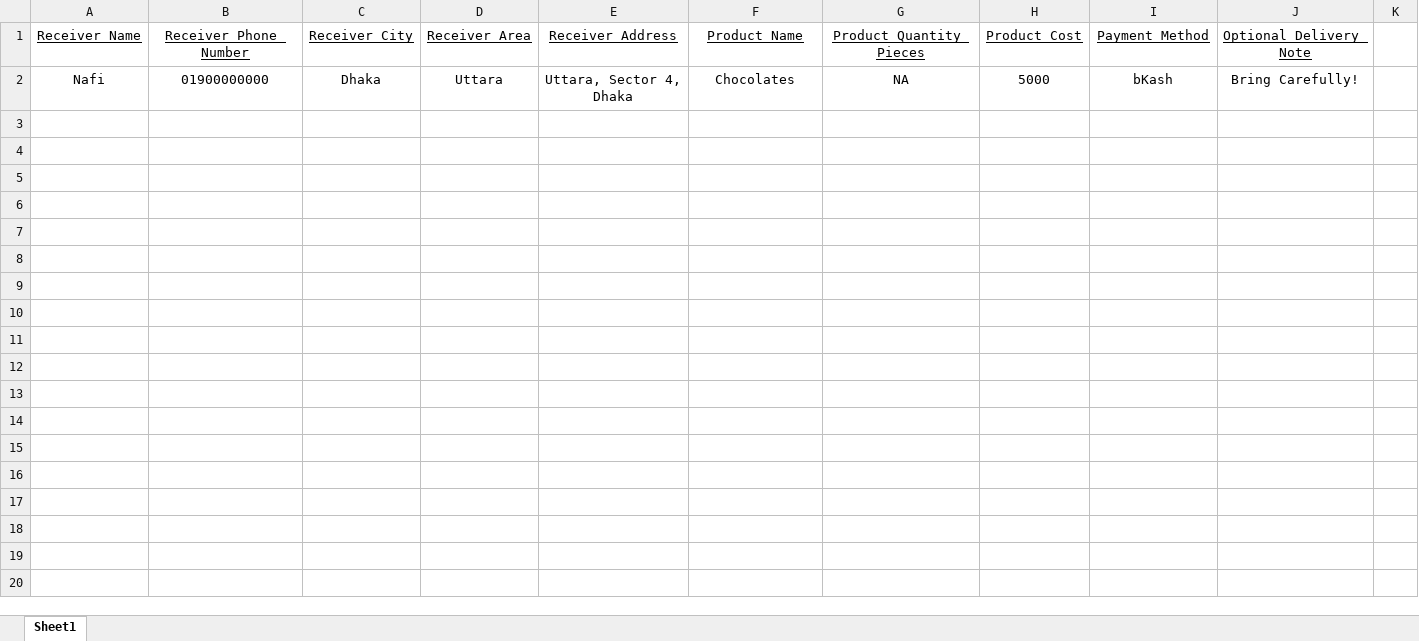
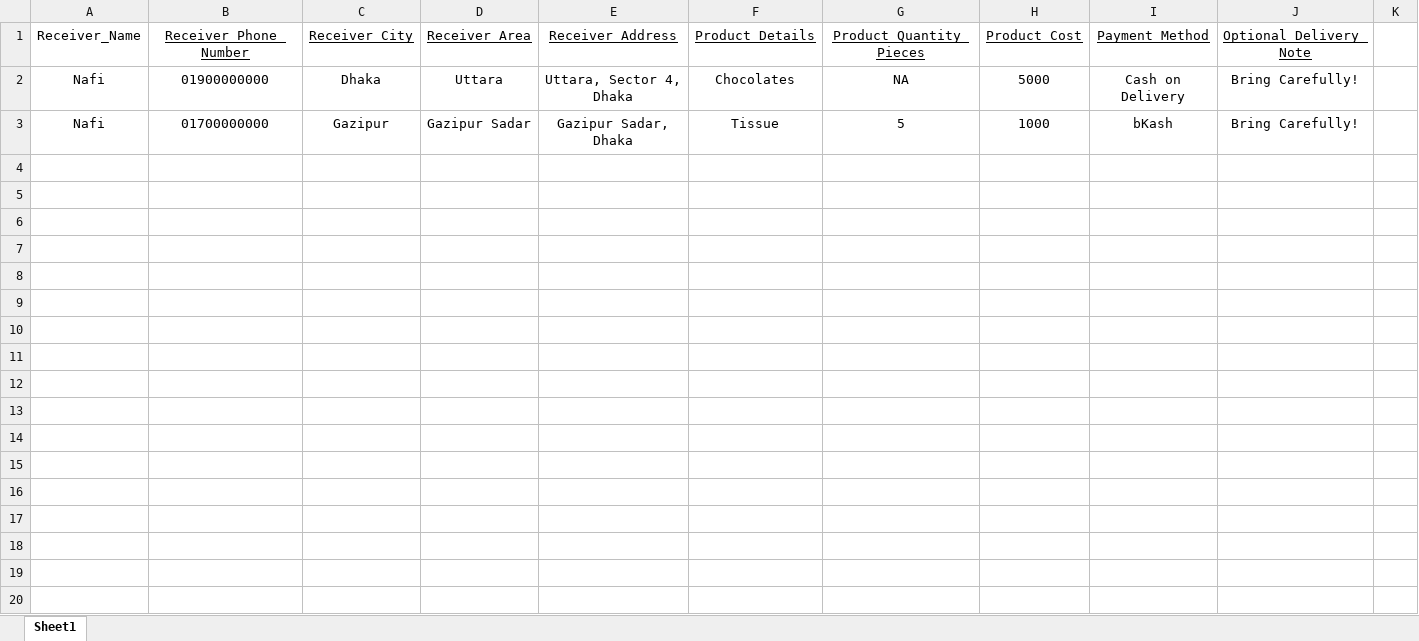
Before and after one commit to pritomsh111/Quixx, an Excel workbook: DeliveryTemplate.xlsx, sheet Sheet1, drawn as a sheet; only a part is shown; values as stored, in another font and other column widths than the file's, no borders; rows hold the shown columns only; the diff covers the shown part only; the diff names each change by its address in the sheet, - before the commit and + after, or states it on an @@ line.

```diff
--- a/DeliveryTemplate.xlsx (sheet Sheet1)
+++ b/DeliveryTemplate.xlsx (sheet Sheet1)
-A1 underline: on
+A1 underline: off
-F1: Product_Name
+F1: Product_Details
-I2 (Payment_Method): bKash
+I2 (Payment_Method): Cash on Delivery
+row 3: Nafi | 01700000000 | Gazipur | Gazipur Sadar | Gazipur Sadar, Dhaka | Tissue | 5 | 1000 | bKash | Bring Carefully!
+row 4: (empty)
+row 5: (empty)
+row 6: (empty)
+row 7: (empty)
+row 8: (empty)
+row 9: (empty)
+row 10: (empty)
+row 11: (empty)
+row 12: (empty)
+row 13: (empty)
+row 14: (empty)
+row 15: (empty)
+row 16: (empty)
+row 17: (empty)
+row 18: (empty)
+row 19: (empty)
+row 20: (empty)
```
Also changed, not shown: 479 added rows elsewhere in this sheet, hidden cells, DeliveryTemplateOrg.xlsx, 3 other files.
